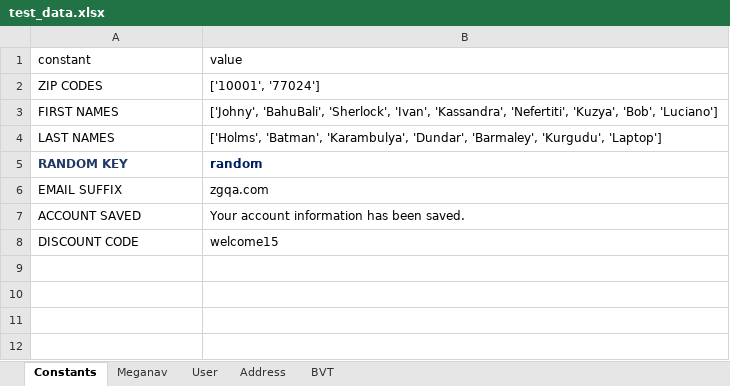
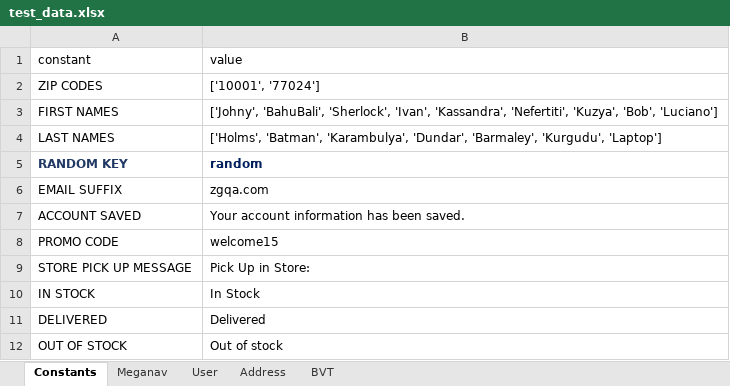
Before and after one commit to bonaris/bvt_poc, an Excel workbook: test_data/test_data.xlsx, sheet Constants, drawn as a sheet; values as stored, in another font and other column widths than the file's, no borders; the diff names each change by its address in the sheet, - before the commit and + after, or states it on an @@ line.

```diff
--- a/test_data/test_data.xlsx (sheet Constants)
+++ b/test_data/test_data.xlsx (sheet Constants)
-A8 (constant): DISCOUNT CODE
+A8 (constant): PROMO CODE
+row 9: STORE PICK UP MESSAGE | Pick Up in Store:
+row 10: IN STOCK | In Stock
+row 11: DELIVERED | Delivered
+row 12: OUT OF STOCK | Out of stock
```
Also changed, not shown: sheet BVT, test_data/locators.xlsx, 9 other files.
